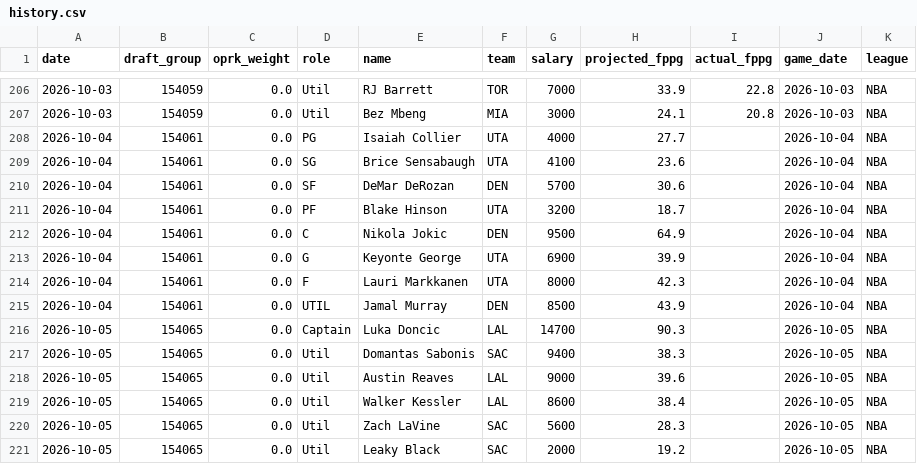
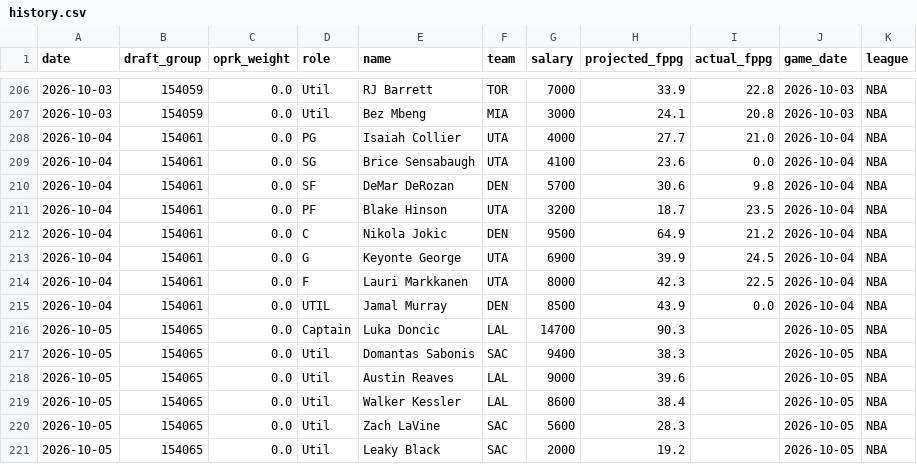
Before and after one commit to leelening/lineupiq, a CSV file: history.csv, drawn as a sheet; only a part is shown, gaps mark what is left out.

Commit message:
Update lineup history (2026-10-05) [skip ci]

```diff
--- a/history.csv
+++ b/history.csv
@@ -207,10 +207,10 @@ date,draft_group,oprk_weight,role,name,team,salary,projected_fppg,actual_fppg,ga
 2026-10-03,154059,0.0,Util,Bez Mbeng,MIA,3000,24.1,20.8,2026-10-03,NBA
-2026-10-04,154061,0.0,PG,Isaiah Collier,UTA,4000,27.7,,2026-10-04,NBA
-2026-10-04,154061,0.0,SG,Brice Sensabaugh,UTA,4100,23.6,,2026-10-04,NBA
-2026-10-04,154061,0.0,SF,DeMar DeRozan,DEN,5700,30.6,,2026-10-04,NBA
-2026-10-04,154061,0.0,PF,Blake Hinson,UTA,3200,18.7,,2026-10-04,NBA
-2026-10-04,154061,0.0,C,Nikola Jokic,DEN,9500,64.9,,2026-10-04,NBA
-2026-10-04,154061,0.0,G,Keyonte George,UTA,6900,39.9,,2026-10-04,NBA
-2026-10-04,154061,0.0,F,Lauri Markkanen,UTA,8000,42.3,,2026-10-04,NBA
-2026-10-04,154061,0.0,UTIL,Jamal Murray,DEN,8500,43.9,,2026-10-04,NBA
+2026-10-04,154061,0.0,PG,Isaiah Collier,UTA,4000,27.7,21.0,2026-10-04,NBA
+2026-10-04,154061,0.0,SG,Brice Sensabaugh,UTA,4100,23.6,0.0,2026-10-04,NBA
+2026-10-04,154061,0.0,SF,DeMar DeRozan,DEN,5700,30.6,9.8,2026-10-04,NBA
+2026-10-04,154061,0.0,PF,Blake Hinson,UTA,3200,18.7,23.5,2026-10-04,NBA
+2026-10-04,154061,0.0,C,Nikola Jokic,DEN,9500,64.9,21.2,2026-10-04,NBA
+2026-10-04,154061,0.0,G,Keyonte George,UTA,6900,39.9,24.5,2026-10-04,NBA
+2026-10-04,154061,0.0,F,Lauri Markkanen,UTA,8000,42.3,22.5,2026-10-04,NBA
+2026-10-04,154061,0.0,UTIL,Jamal Murray,DEN,8500,43.9,0.0,2026-10-04,NBA
 2026-10-05,154065,0.0,Captain,Luka Doncic,LAL,14700,90.3,,2026-10-05,NBA
```
